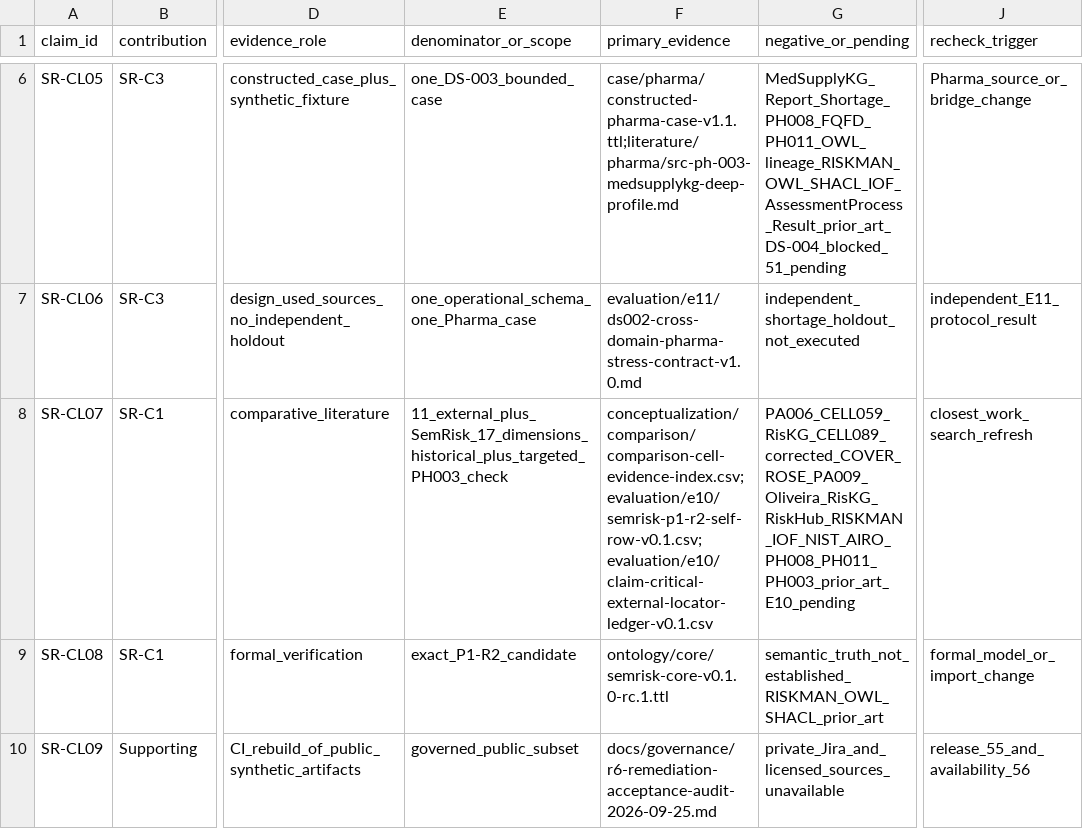
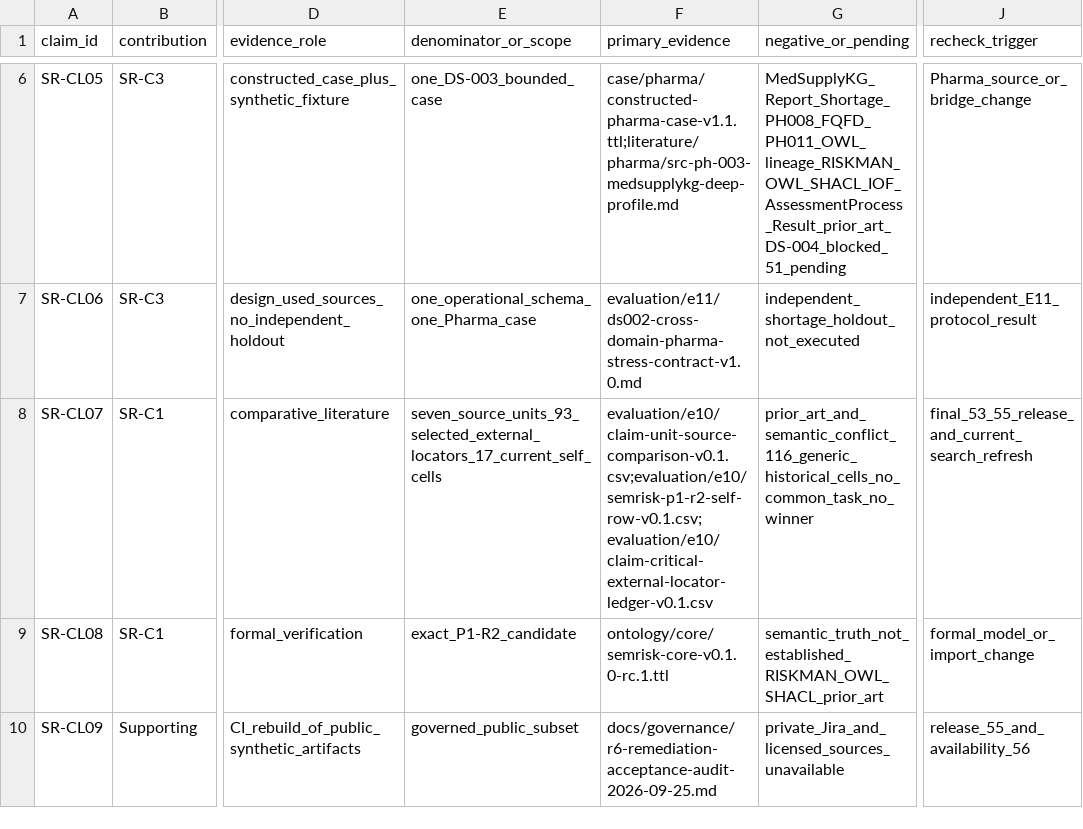
Before and after one commit to ArazSaieArasi3/SemRisk, a CSV file: publications/2026-icae/author-review-claim-evidence-v0.2.csv, drawn as a sheet; only a part is shown, gaps mark what is left out; the diff names each change by its address in the sheet, - before the commit and + after, or states it on an @@ line.

Commit message:
Carry bounded E10 results into Paper-1 claim calibration #53

```diff
--- a/publications/2026-icae/author-review-claim-evidence-v0.2.csv
+++ b/publications/2026-icae/author-review-claim-evidence-v0.2.csv
-E8 (denominator_or_scope): 11_external_plus_SemRisk_17_dimensions_historical_plus_targeted_PH003_check
+E8 (denominator_or_scope): seven_source_units_93_selected_external_locators_17_current_self_cells
-F8 (primary_evidence): conceptualization/comparison/comparison-cell-evidence-index.csv;evaluation/e10/semrisk-p1-r2-self-row-v0.1.csv;evaluation/e10/claim-critical-external-locator-ledger-v0.1.csv
+F8 (primary_evidence): evaluation/e10/claim-unit-source-comparison-v0.1.csv;evaluation/e10/semrisk-p1-r2-self-row-v0.1.csv;evaluation/e10/claim-critical-external-locator-ledger-v0.1.csv
-G8 (negative_or_pending): PA006_CELL059_RisKG_CELL089_corrected_COVER_ROSE_PA009_Oliveira_RisKG_RiskHub_RISKMAN_IOF_NIST_AIRO_PH008_PH011_PH003_prior_art_E10_pending
+G8 (negative_or_pending): prior_art_and_semantic_conflict_116_generic_historical_cells_no_common_task_no_winner
-J8 (recheck_trigger): closest_work_search_refresh
+J8 (recheck_trigger): final_53_55_release_and_current_search_refresh
```
Also changed, not shown: evaluation/e10/semrisk-p1-r2-self-row-v0.1.csv, publications/2026-icae/claim-calibration-preliminary-v0.1.csv, 5 other files.
